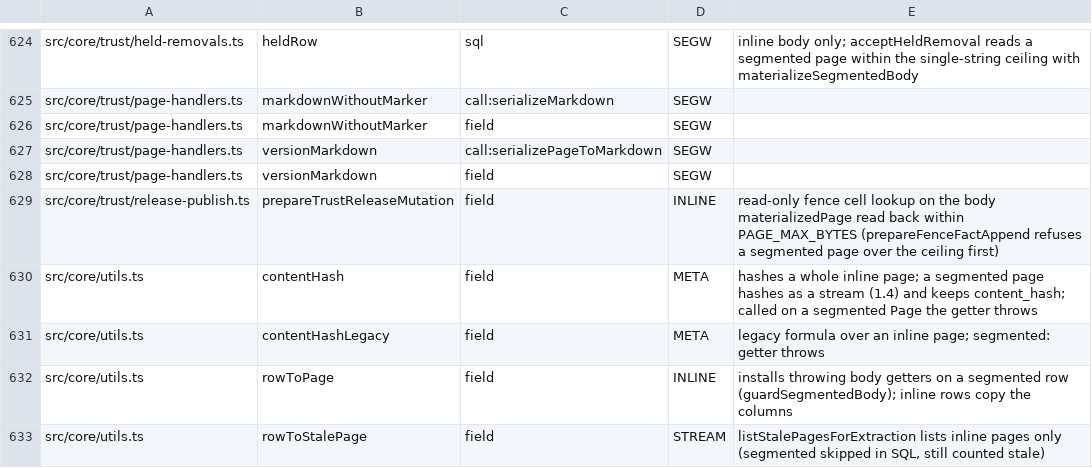
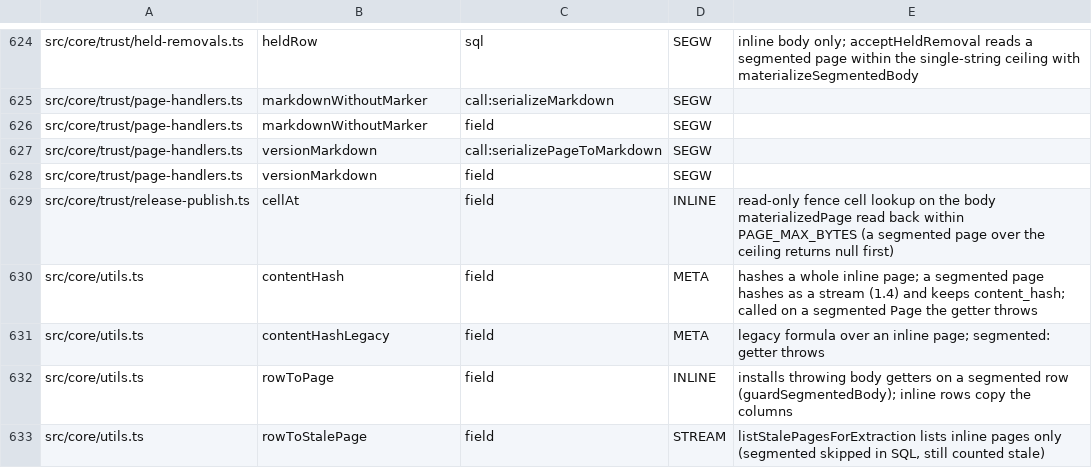
Before and after one commit to Carlo576/gbrain, a TSV file: scripts/page-body-readers-baseline.tsv, drawn as a sheet; only a part is shown, gaps mark what is left out.

Commit message:
fix(trust): a release confirms only the fields its preview showed; the database-only fallback re-checks the approval (#7656, #7657)
Co-authored-by: capy-ai[bot] <230910855+capy-ai[bot]@users.noreply.github.com>

```diff
--- a/scripts/page-body-readers-baseline.tsv
+++ b/scripts/page-body-readers-baseline.tsv
@@ -628,3 +628,3 @@ src/core/trust/page-handlers.ts	versionMarkdown	call:serializePageToMarkdown	SEG
 src/core/trust/page-handlers.ts	versionMarkdown	field	SEGW	
-src/core/trust/release-publish.ts	prepareTrustReleaseMutation	field	INLINE	read-only fence cell lookup on the body materializedPage read back within PAGE_MAX_BYTES (prepareFenceFactAppend refuses a segmented page over the ceiling first)
+src/core/trust/release-publish.ts	cellAt	field	INLINE	read-only fence cell lookup on the body materializedPage read back within PAGE_MAX_BYTES (a segmented page over the ceiling returns null first)
 src/core/utils.ts	contentHash	field	META	hashes a whole inline page; a segmented page hashes as a stream (1.4) and keeps content_hash; called on a segmented Page the getter throws
```
Also changed, not shown: 18 other files.
